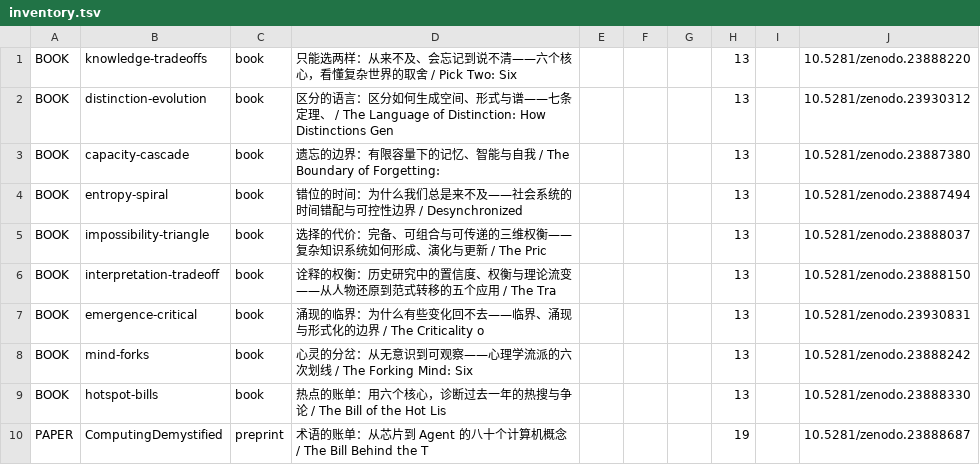
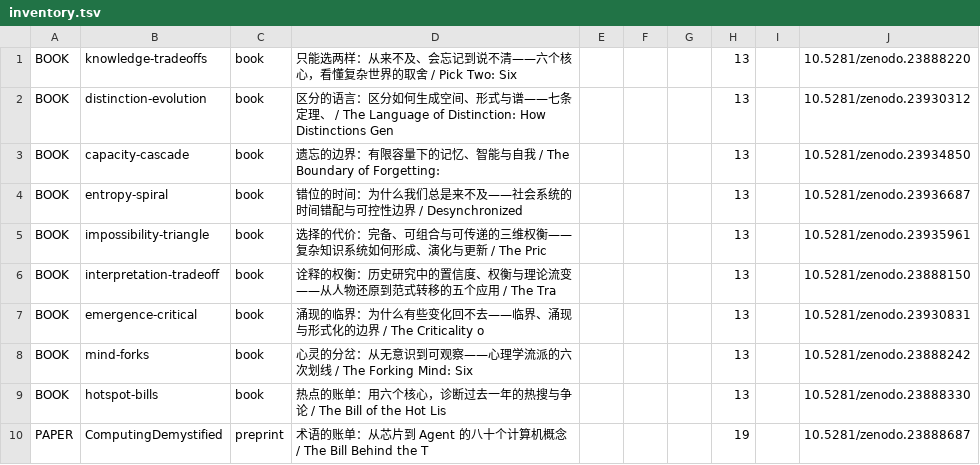
Before and after one commit to lyp0746/series-workspace, a TSV file: inventory.tsv, drawn as a sheet; only a part is shown.

Commit message:
完成三本 Zenodo 发布与 DOI 回填；清理构建中间文件

```diff
--- a/inventory.tsv
+++ b/inventory.tsv
@@ -2,5 +2,5 @@ BOOK	knowledge-tradeoffs	book	只能选两样：从来不及、会忘记到说
 BOOK	distinction-evolution	book	区分的语言：区分如何生成空间、形式与谱——七条定理、 / The Language of Distinction: How Distinctions Gen				13		10.5281/zenodo.23930312
-BOOK	capacity-cascade	book	遗忘的边界：有限容量下的记忆、智能与自我 / The Boundary of Forgetting:				13		10.5281/zenodo.23887380
-BOOK	entropy-spiral	book	错位的时间：为什么我们总是来不及——社会系统的时间错配与可控性边界 / Desynchronized				13		10.5281/zenodo.23887494
-BOOK	impossibility-triangle	book	选择的代价：完备、可组合与可传递的三维权衡——复杂知识系统如何形成、演化与更新 / The Pric				13		10.5281/zenodo.23888037
+BOOK	capacity-cascade	book	遗忘的边界：有限容量下的记忆、智能与自我 / The Boundary of Forgetting:				13		10.5281/zenodo.23934850
+BOOK	entropy-spiral	book	错位的时间：为什么我们总是来不及——社会系统的时间错配与可控性边界 / Desynchronized				13		10.5281/zenodo.23936687
+BOOK	impossibility-triangle	book	选择的代价：完备、可组合与可传递的三维权衡——复杂知识系统如何形成、演化与更新 / The Pric				13		10.5281/zenodo.23935961
 BOOK	interpretation-tradeoff	book	诠释的权衡：历史研究中的置信度、权衡与理论流变——从人物还原到范式转移的五个应用 / The Tra				13		10.5281/zenodo.23888150
```
Also changed, not shown: 10 other files.
